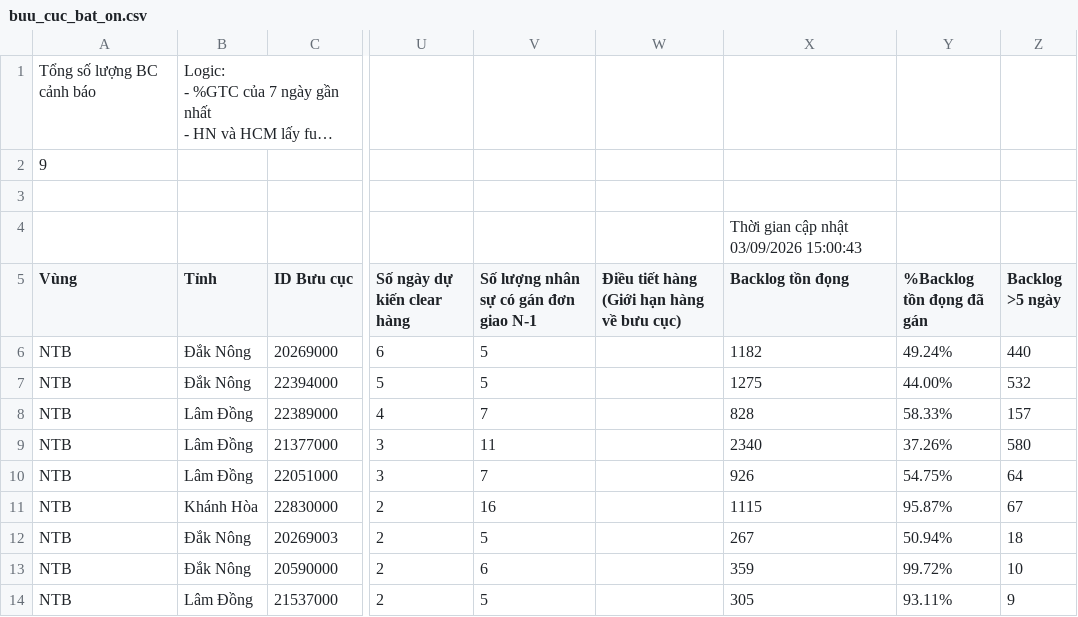
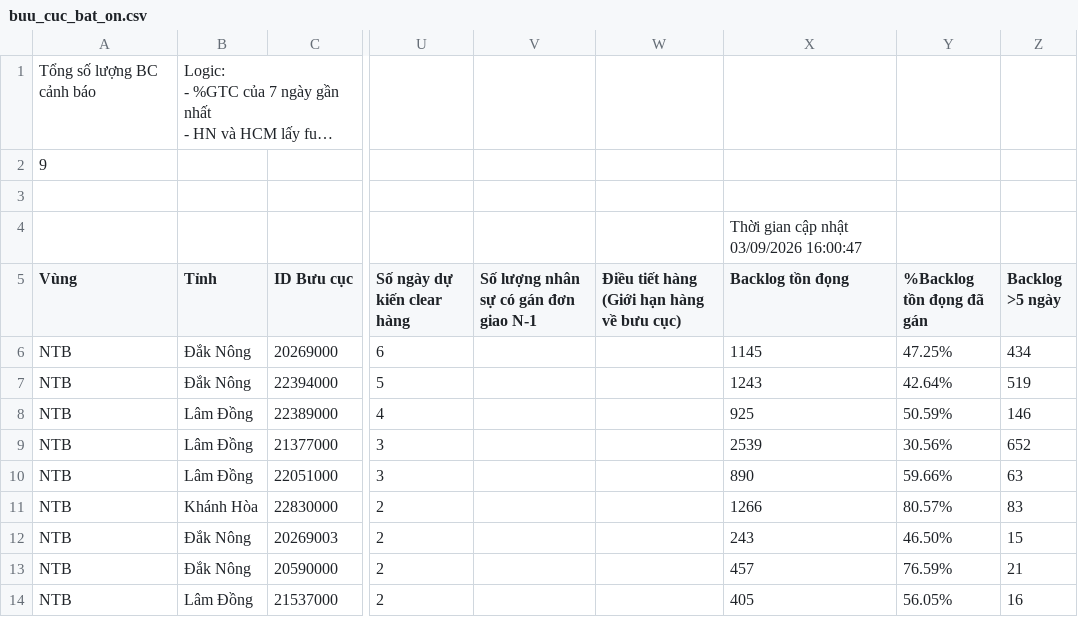
Before and after one commit to thuyntt2-creator/Dashboard_NTB_2026, a CSV file: buu_cuc_bat_on.csv, drawn as a sheet; only a part is shown, gaps mark what is left out; long unchanged cells end in …; the diff names each change by its address in the sheet, - before the commit and + after, or states it on an @@ line.

Commit message:
Auto update data and DB

```diff
--- a/buu_cuc_bat_on.csv
+++ b/buu_cuc_bat_on.csv
-X4 (Backlog tồn đọng): Thời gian cập nhật 03/09/2026 15:00:43
+X4 (Backlog tồn đọng): Thời gian cập nhật 03/09/2026 16:00:47
-V6:V7: 5
+V6:V7: (empty)
-X6 (Backlog tồn đọng): 1182
+X6 (Backlog tồn đọng): 1145
-Y6 (%Backlog tồn đọng đã gán): 49.24%
+Y6 (%Backlog tồn đọng đã gán): 47.25%
-Z6 (Backlog >5 ngày): 440
+Z6 (Backlog >5 ngày): 434
-X7 (Backlog tồn đọng): 1275
+X7 (Backlog tồn đọng): 1243
-Y7 (%Backlog tồn đọng đã gán): 44.00%
+Y7 (%Backlog tồn đọng đã gán): 42.64%
-Z7 (Backlog >5 ngày): 532
+Z7 (Backlog >5 ngày): 519
-V8: 7
+V8: (empty)
-X8 (Backlog tồn đọng): 828
+X8 (Backlog tồn đọng): 925
-Y8 (%Backlog tồn đọng đã gán): 58.33%
+Y8 (%Backlog tồn đọng đã gán): 50.59%
-Z8 (Backlog >5 ngày): 157
+Z8 (Backlog >5 ngày): 146
-V9: 11
+V9: (empty)
-X9 (Backlog tồn đọng): 2340
+X9 (Backlog tồn đọng): 2539
-Y9 (%Backlog tồn đọng đã gán): 37.26%
+Y9 (%Backlog tồn đọng đã gán): 30.56%
-Z9 (Backlog >5 ngày): 580
+Z9 (Backlog >5 ngày): 652
-V10: 7
+V10: (empty)
-X10 (Backlog tồn đọng): 926
+X10 (Backlog tồn đọng): 890
-Y10 (%Backlog tồn đọng đã gán): 54.75%
+Y10 (%Backlog tồn đọng đã gán): 59.66%
-Z10 (Backlog >5 ngày): 64
+Z10 (Backlog >5 ngày): 63
-V11: 16
+V11: (empty)
-X11 (Backlog tồn đọng): 1115
+X11 (Backlog tồn đọng): 1266
-Y11 (%Backlog tồn đọng đã gán): 95.87%
+Y11 (%Backlog tồn đọng đã gán): 80.57%
-Z11 (Backlog >5 ngày): 67
+Z11 (Backlog >5 ngày): 83
-V12: 5
+V12: (empty)
-X12 (Backlog tồn đọng): 267
+X12 (Backlog tồn đọng): 243
-Y12 (%Backlog tồn đọng đã gán): 50.94%
+Y12 (%Backlog tồn đọng đã gán): 46.50%
-Z12 (Backlog >5 ngày): 18
+Z12 (Backlog >5 ngày): 15
-V13: 6
+V13: (empty)
-X13 (Backlog tồn đọng): 359
+X13 (Backlog tồn đọng): 457
-Y13 (%Backlog tồn đọng đã gán): 99.72%
+Y13 (%Backlog tồn đọng đã gán): 76.59%
-Z13 (Backlog >5 ngày): 10
+Z13 (Backlog >5 ngày): 21
-V14: 5
+V14: (empty)
-X14 (Backlog tồn đọng): 305
+X14 (Backlog tồn đọng): 405
-Y14 (%Backlog tồn đọng đã gán): 93.11%
+Y14 (%Backlog tồn đọng đã gán): 56.05%
-Z14 (Backlog >5 ngày): 9
+Z14 (Backlog >5 ngày): 16
```
